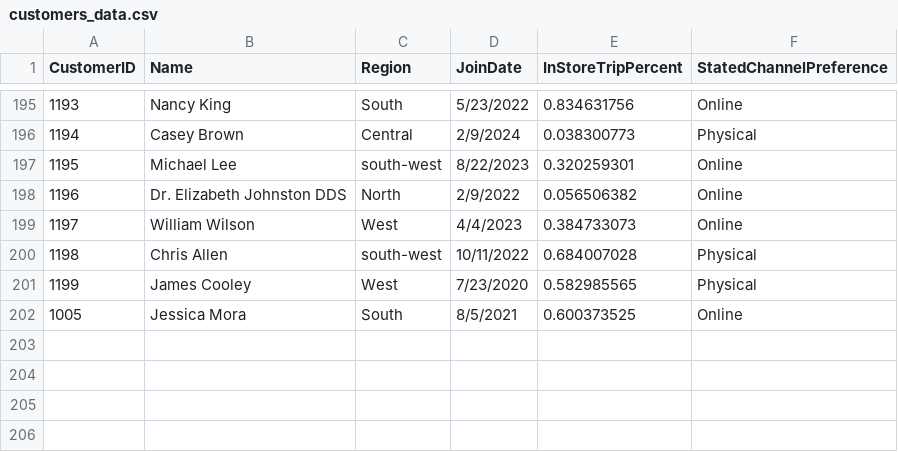
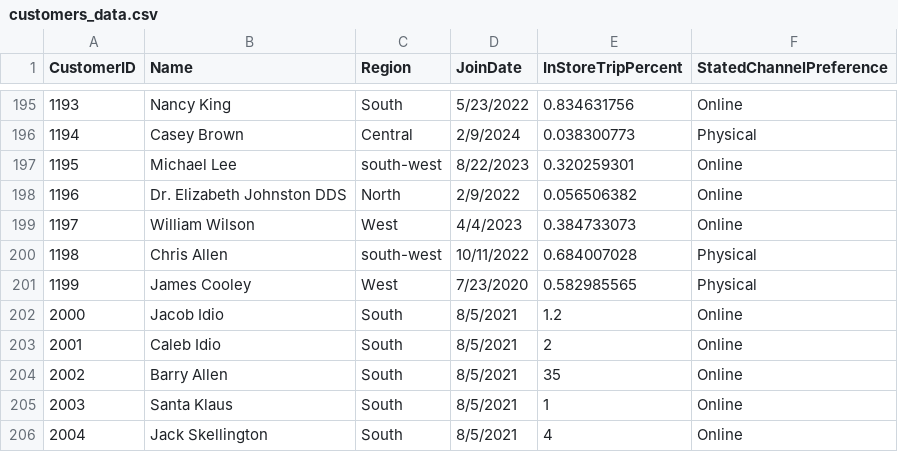
Before and after one commit to JSellinger/smart-store-jacobsellinger, a CSV file: data/raw/customers_data.csv, drawn as a sheet; only a part is shown, gaps mark what is left out; the diff names each change by its address in the sheet, - before the commit and + after, or states it on an @@ line.

Commit message:
Making up wrong data

```diff
--- a/data/raw/customers_data.csv
+++ b/data/raw/customers_data.csv
@@ column A (CustomerID) renumbered in row 202 @@
-B202 (Name): Jessica Mora
+B202 (Name): Jacob Idio
-E202 (InStoreTripPercent): 0.600373525
+E202 (InStoreTripPercent): 1.2
+row 203: 2001 | Caleb Idio | South | 8/5/2021 | 2 | Online
+row 204: 2002 | Barry Allen | South | 8/5/2021 | 35 | Online
+row 205: 2003 | Santa Klaus | South | 8/5/2021 | 1 | Online
+row 206: 2004 | Jack Skellington | South | 8/5/2021 | 4 | Online
```
Also changed, not shown: 2 other files.
